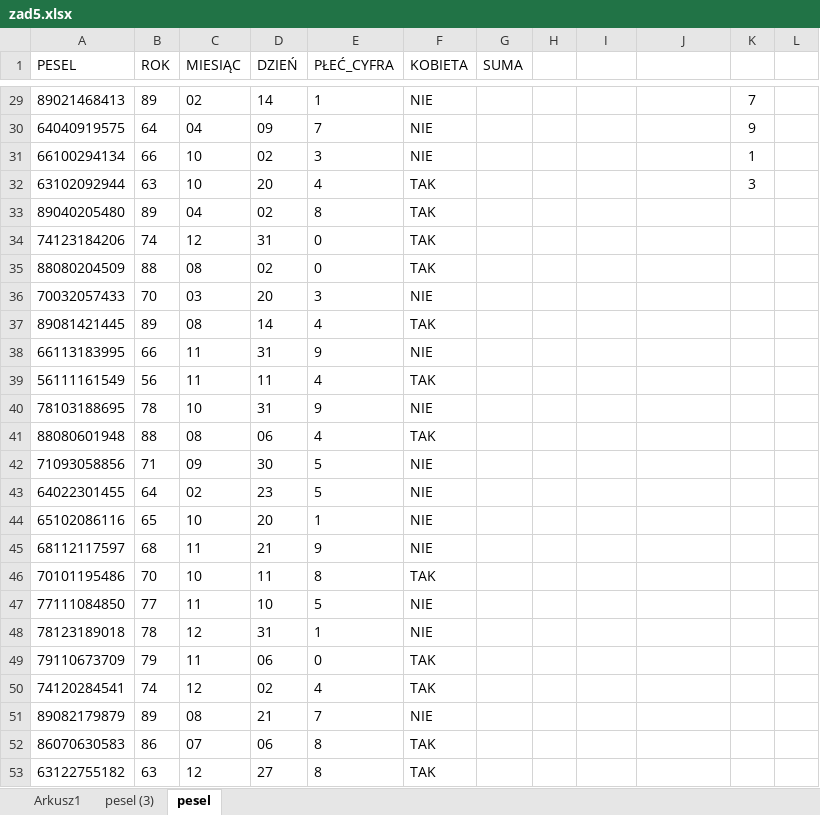
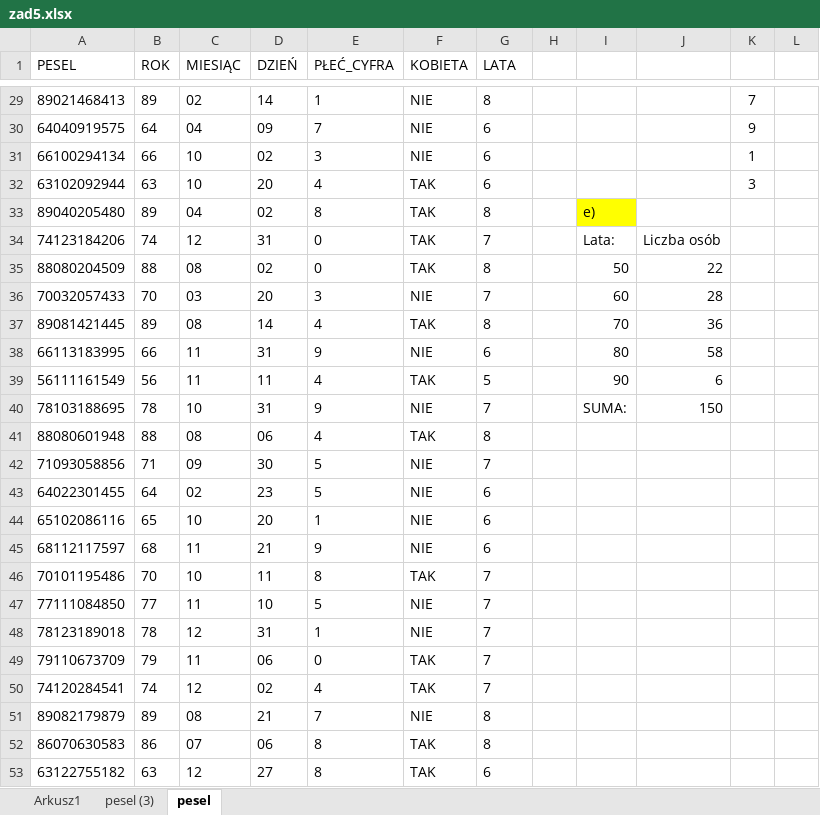
Before and after one commit to Tomson601/algorithms, an Excel workbook: excel/2010maj/zad5.xlsx, sheet pesel, drawn as a sheet; only a part is shown, gaps mark what is left out; values as stored, in another font and other column widths than the file's, no borders; charts and pictures and table styles not drawn; the diff covers the shown part only; the diff names each change by its address in the sheet, - before the commit and + after, or states it on an @@ line.

```diff
--- a/excel/2010maj/zad5.xlsx (sheet pesel)
+++ b/excel/2010maj/zad5.xlsx (sheet pesel)
-G1: SUMA
+G1: LATA
-G29 (LATA): (empty)
+G29 (LATA): 8
-G30:G32 (LATA): (empty)
+G30:G32 (LATA): 6
-G33 (LATA): (empty)
+G33 (LATA): 8
-I33: (empty)
+I33: e)
-I33 fill: none
+I33 fill: #FFFF00
-G34 (LATA): (empty)
+G34 (LATA): 7
-I34: (empty)
+I34: Lata:
-J34: (empty)
+J34: Liczba osób
-G35 (LATA): (empty)
+G35 (LATA): 8
-I35: (empty)
+I35: 50
-J35: (empty)
+J35: 22
-G36 (LATA): (empty)
+G36 (LATA): 7
-I36: (empty)
+I36: 60
-J36: (empty)
+J36: 28
-G37 (LATA): (empty)
+G37 (LATA): 8
-I37: (empty)
+I37: 70
-J37: (empty)
+J37: 36
-G38 (LATA): (empty)
+G38 (LATA): 6
-I38: (empty)
+I38: 80
-J38: (empty)
+J38: 58
-G39 (LATA): (empty)
+G39 (LATA): 5
-I39: (empty)
+I39: 90
-J39: (empty)
+J39: 6
-G40 (LATA): (empty)
+G40 (LATA): 7
-I40: (empty)
+I40: SUMA:
-J40: (empty)
+J40: 150
-G41 (LATA): (empty)
+G41 (LATA): 8
-G42 (LATA): (empty)
+G42 (LATA): 7
-G43:G45 (LATA): (empty)
+G43:G45 (LATA): 6
-G46:G50 (LATA): (empty)
+G46:G50 (LATA): 7
-G51:G52 (LATA): (empty)
+G51:G52 (LATA): 8
-G53 (LATA): (empty)
+G53 (LATA): 6
```
Also changed, not shown: 134 edited cells and cell formats elsewhere in this sheet, sheet Arkusz1, charts or pictures.
